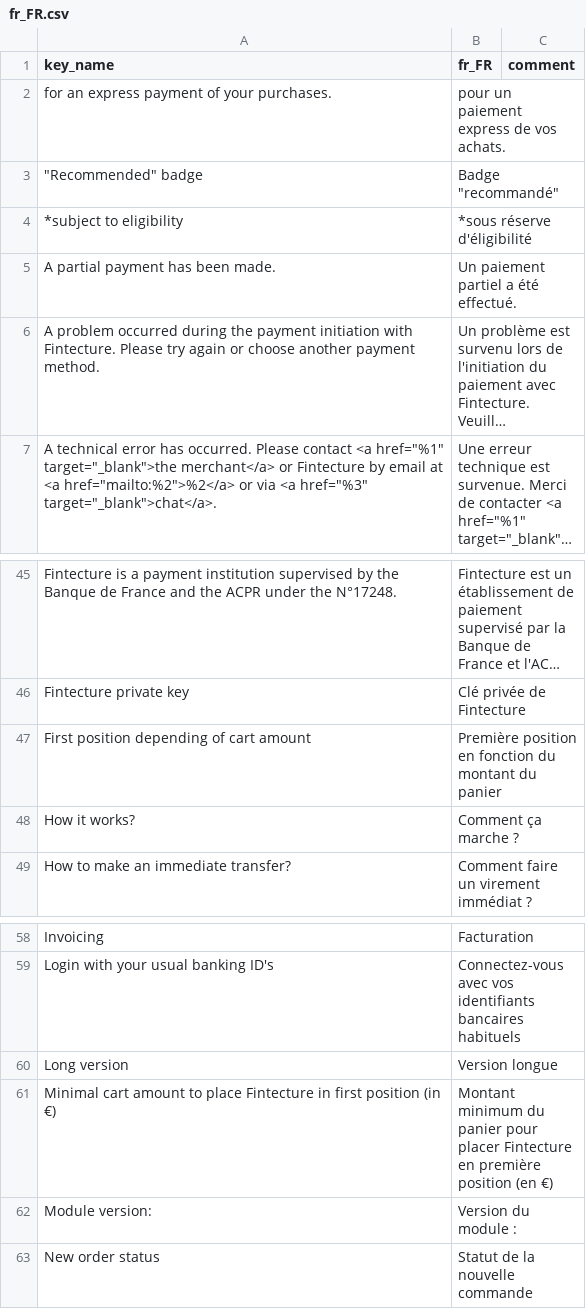
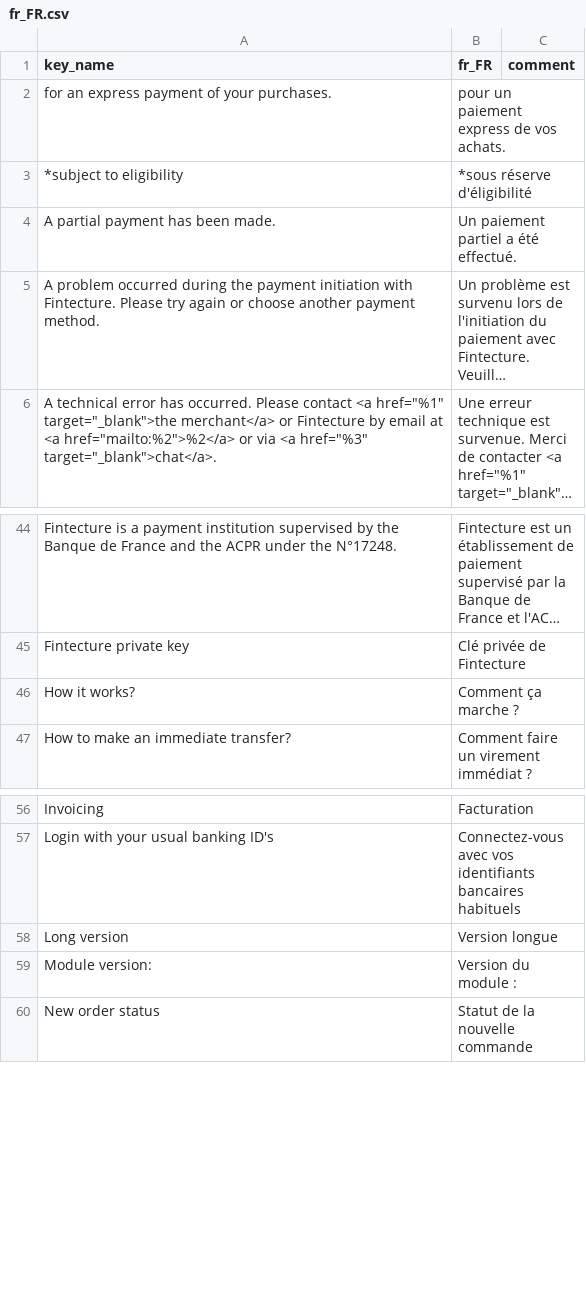
Before and after one commit to Fintecture/magento-hyva, a CSV file: i18n/fr_FR.csv, drawn as a sheet; only a part is shown, gaps mark what is left out; long unchanged cells end in …; the diff names each change by its address in the sheet, - before the commit and + after, or states it on an @@ line.

```diff
--- a/i18n/fr_FR.csv
+++ b/i18n/fr_FR.csv
-row 3: "Recommended" badge | Badge "recommandé"
-row 47: First position depending of cart amount | Première position en fonction du montant du panier
-row 61: Minimal cart amount to place Fintecture in first position (in €) | Montant minimum du panier pour placer Fintecture en première position (en €)
```
Also changed, not shown: i18n/en_US.csv, i18n/es_ES.csv, 5 other files.
